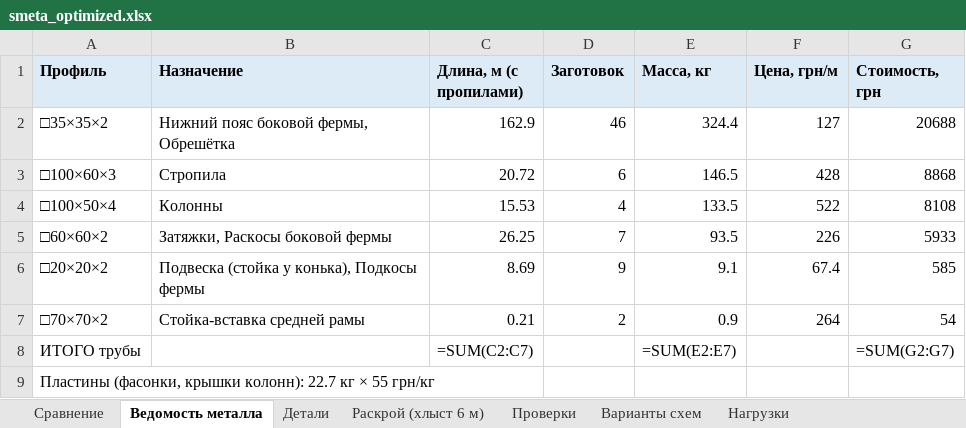
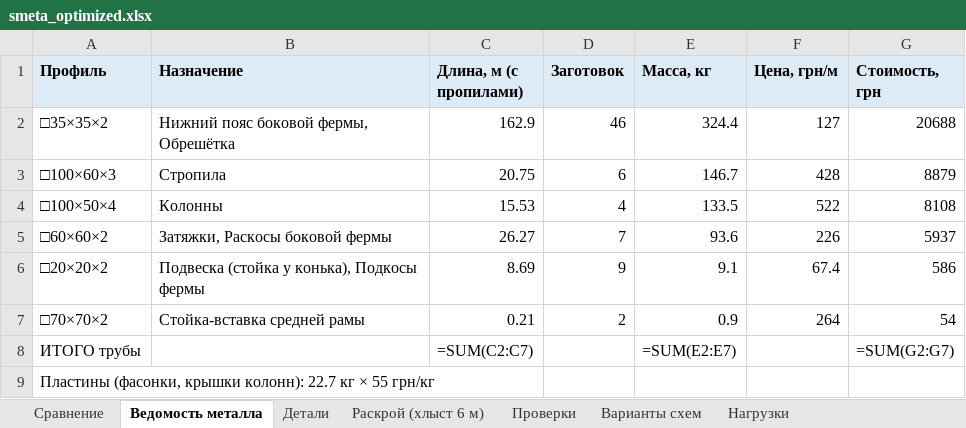
Before and after one commit to amazon-ua/drop_it, an Excel workbook: output/smeta_optimized.xlsx, sheet Ведомость металла, drawn as a sheet; values as stored, in another font and other column widths than the file's, no borders; formulas without a stored value are shown as written; the diff names each change by its address in the sheet, - before the commit and + after, or states it on an @@ line.

```diff
--- a/output/smeta_optimized.xlsx (sheet Ведомость металла)
+++ b/output/smeta_optimized.xlsx (sheet Ведомость металла)
-C3 (Длина, м (с пропилами)): 20.72
+C3 (Длина, м (с пропилами)): 20.75
-E3 (Масса, кг): 146.5
+E3 (Масса, кг): 146.7
-G3 (Стоимость, грн): 8868
+G3 (Стоимость, грн): 8879
-C5 (Длина, м (с пропилами)): 26.25
+C5 (Длина, м (с пропилами)): 26.27
-E5 (Масса, кг): 93.5
+E5 (Масса, кг): 93.6
-G5 (Стоимость, грн): 5933
+G5 (Стоимость, грн): 5937
-G6 (Стоимость, грн): 585
+G6 (Стоимость, грн): 586
```
Also changed, not shown: sheet Раскрой (хлыст 6 м), sheet Проверки, sheet Детали, sheet Сравнение, 8 other files.
